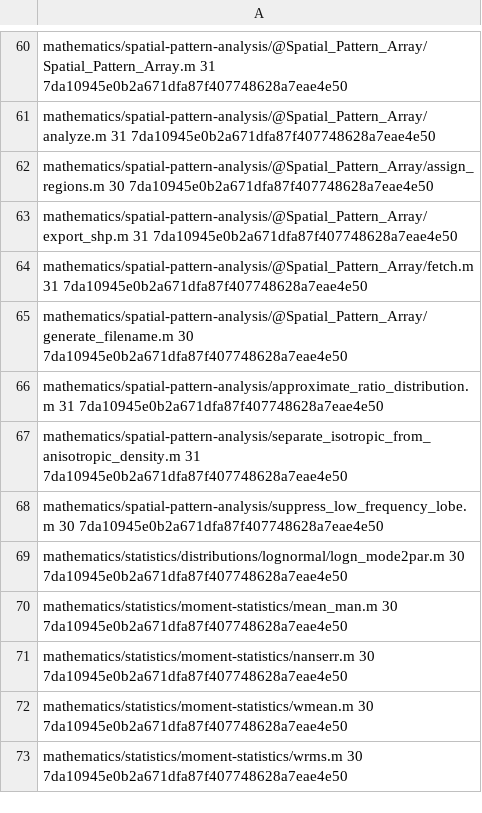
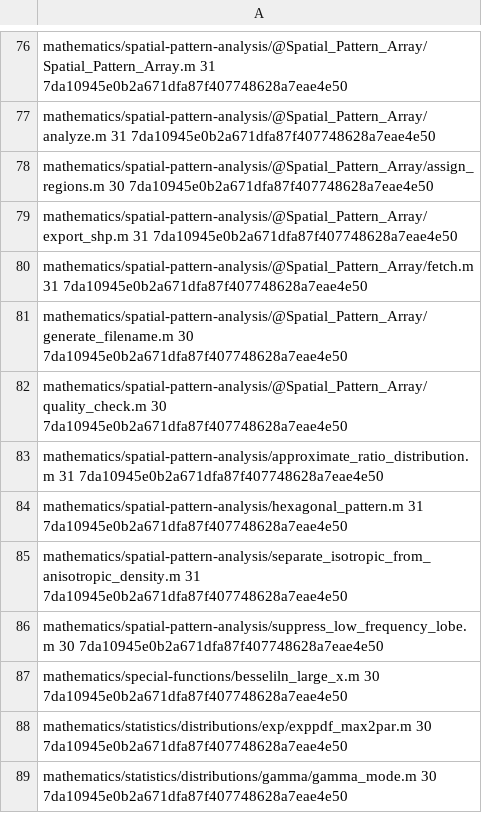
Before and after one commit to karlkastner/environmental-spatial-patterns-periodicity-test, a CSV file: dependencies.csv, drawn as a sheet; only a part is shown, gaps mark what is left out; the shorter side is filled out with more unchanged rows; the diff covers the shown part only; the diff names each change by its address in the sheet, - before the commit and + after, or states it on an @@ line.

```diff
--- a/dependencies.csv
+++ b/dependencies.csv
+row 82: mathematics/spatial-pattern-analysis/@Spatial_Pattern_Array/quality_check.m 30 7da10945e0b2a671dfa87f407748628a7eae4e50
+row 84: mathematics/spatial-pattern-analysis/hexagonal_pattern.m 31 7da10945e0b2a671dfa87f407748628a7eae4e50
+row 87: mathematics/special-functions/besseliln_large_x.m 30 7da10945e0b2a671dfa87f407748628a7eae4e50
+row 88: mathematics/statistics/distributions/exp/exppdf_max2par.m 30 7da10945e0b2a671dfa87f407748628a7eae4e50
+row 89: mathematics/statistics/distributions/gamma/gamma_mode.m 30 7da10945e0b2a671dfa87f407748628a7eae4e50
```
Also changed, not shown: 22 added rows, 1 moved row and 1 edited cell elsewhere in this file, 9 other files.
